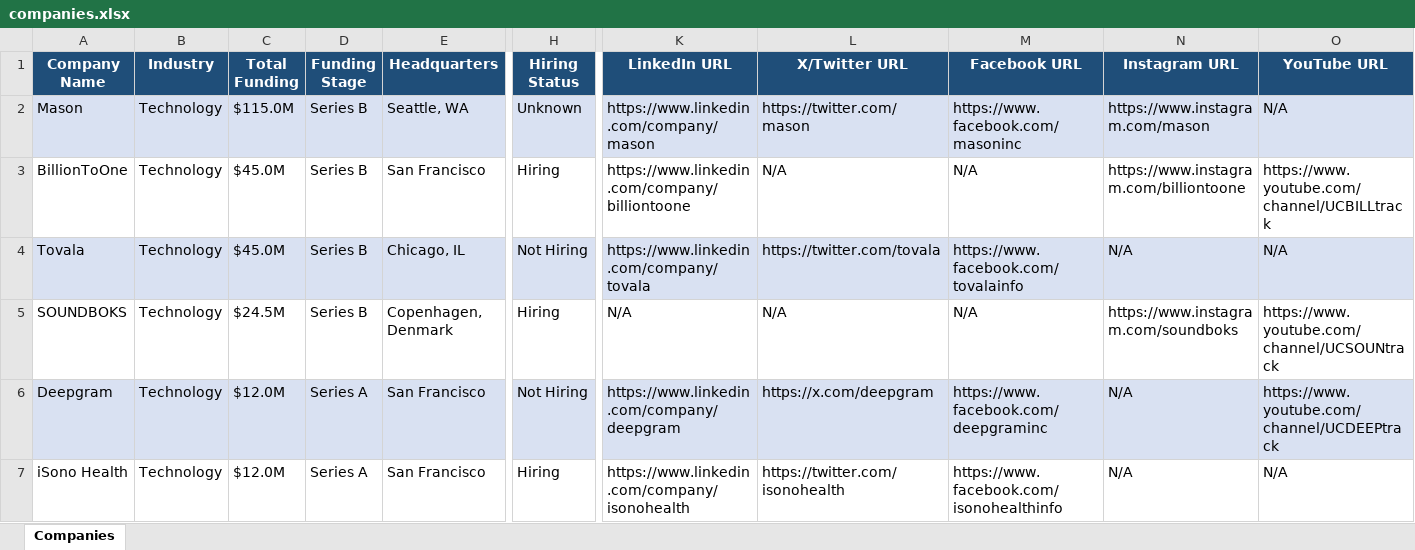
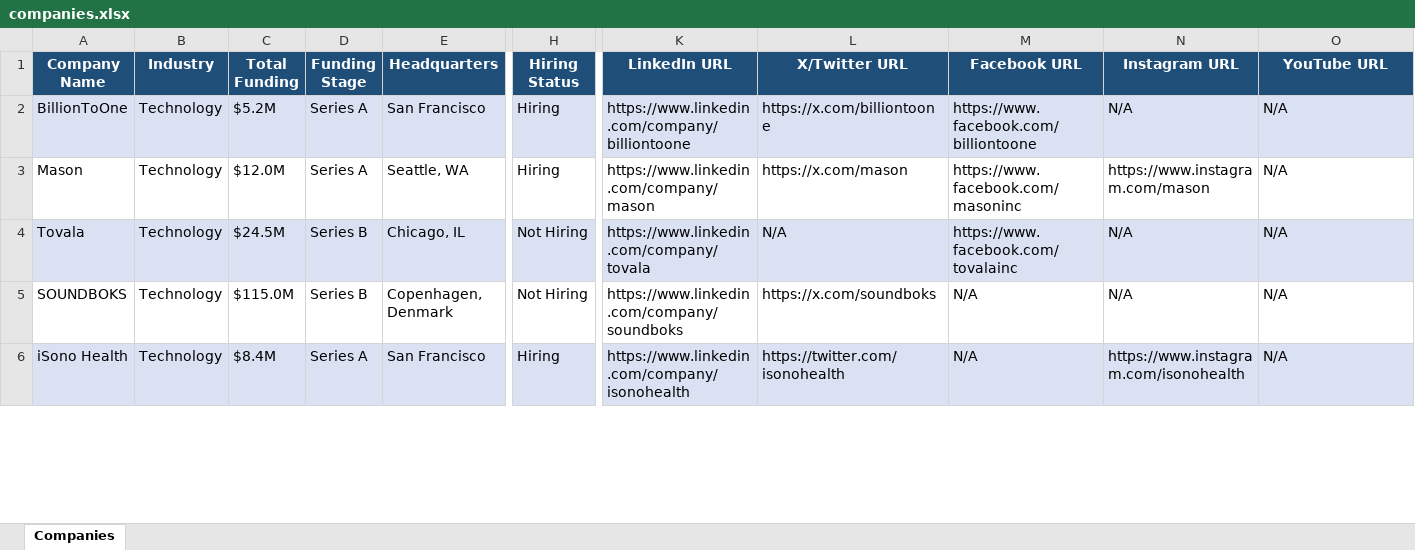
Before and after one commit to usergit535/talent_intelligence_project_2, an Excel workbook: output/companies.xlsx, sheet Companies, drawn as a sheet; only a part is shown, gaps mark what is left out; values as stored, in another font and other column widths than the file's, no borders; removed rows and columns are numbered as before the commit, all else as after; rows hold the shown columns only; the diff covers the shown part only; the diff names each change by its address in the sheet, - before the commit and + after, or states it on an @@ line.

```diff
--- a/output/companies.xlsx (sheet Companies)
+++ b/output/companies.xlsx (sheet Companies)
-row 2: Mason | Technology | $115.0M | Series B | Seattle, WA | Unknown | https://www.linkedin.com/company/mason | https://twitter.com/mason | https://www.facebook.com/masoninc | https://www.instagram.com/mason | N/A
-A2:O2 fill: none
+A2:O2 fill: #D9E1F2
-C2 (Total Funding): $45.0M
+C2 (Total Funding): $5.2M
-D2 (Funding Stage): Series B
+D2 (Funding Stage): Series A
-L2 (X/Twitter URL): N/A
+L2 (X/Twitter URL): https://x.com/billiontoone
-M2 (Facebook URL): N/A
+M2 (Facebook URL): https://www.facebook.com/billiontoone
-N2 (Instagram URL): https://www.instagram.com/billiontoone
+N2 (Instagram URL): N/A
-O2 (YouTube URL): https://www.youtube.com/channel/UCBILLtrack
+O2 (YouTube URL): N/A
+row 3: Mason | Technology | $12.0M | Series A | Seattle, WA | Hiring | https://www.linkedin.com/company/mason | https://x.com/mason | https://www.facebook.com/masoninc | https://www.instagram.com/mason | N/A
-C4 (Total Funding): $45.0M
+C4 (Total Funding): $24.5M
-L4 (X/Twitter URL): https://twitter.com/tovala
+L4 (X/Twitter URL): N/A
-M4 (Facebook URL): https://www.facebook.com/tovalainfo
+M4 (Facebook URL): https://www.facebook.com/tovalainc
-C5 (Total Funding): $24.5M
+C5 (Total Funding): $115.0M
-H5 (Hiring Status): Hiring
+H5 (Hiring Status): Not Hiring
-K5 (LinkedIn URL): N/A
+K5 (LinkedIn URL): https://www.linkedin.com/company/soundboks
-L5 (X/Twitter URL): N/A
+L5 (X/Twitter URL): https://x.com/soundboks
-N5 (Instagram URL): https://www.instagram.com/soundboks
+N5 (Instagram URL): N/A
-O5 (YouTube URL): https://www.youtube.com/channel/UCSOUNtrack
+O5 (YouTube URL): N/A
-row 6: Deepgram | Technology | $12.0M | Series A | San Francisco | Not Hiring | https://www.linkedin.com/company/deepgram | https://x.com/deepgram | https://www.facebook.com/deepgraminc | N/A | https://www.youtube.com/channel/UCDEEPtrack
-A6:O6 fill: none
+A6:O6 fill: #D9E1F2
-C6 (Total Funding): $12.0M
+C6 (Total Funding): $8.4M
-M6 (Facebook URL): https://www.facebook.com/isonohealthinfo
+M6 (Facebook URL): N/A
-N6 (Instagram URL): N/A
+N6 (Instagram URL): https://www.instagram.com/isonohealth
```
Also changed, not shown: 7 added rows, 6 removed rows, 402 edited cells and cell formats elsewhere in this sheet, 1 other file.
